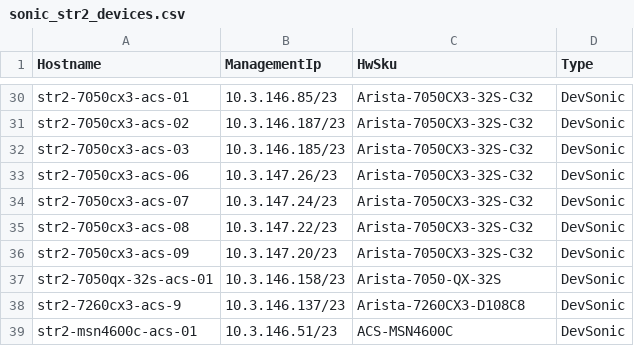
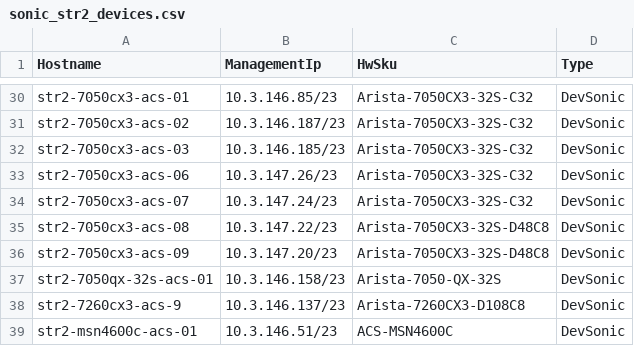
Before and after one commit to neethajohn/sonic-mgmt, a CSV file: ansible/files/sonic_str2_devices.csv, drawn as a sheet; only a part is shown, gaps mark what is left out.

```diff
--- a/ansible/files/sonic_str2_devices.csv
+++ b/ansible/files/sonic_str2_devices.csv
@@ -34,4 +34,4 @@ str2-7050cx3-acs-06,10.3.147.26/23,Arista-7050CX3-32S-C32,DevSonic
 str2-7050cx3-acs-07,10.3.147.24/23,Arista-7050CX3-32S-C32,DevSonic
-str2-7050cx3-acs-08,10.3.147.22/23,Arista-7050CX3-32S-C32,DevSonic
-str2-7050cx3-acs-09,10.3.147.20/23,Arista-7050CX3-32S-C32,DevSonic
+str2-7050cx3-acs-08,10.3.147.22/23,Arista-7050CX3-32S-D48C8,DevSonic
+str2-7050cx3-acs-09,10.3.147.20/23,Arista-7050CX3-32S-D48C8,DevSonic
 str2-7050qx-32s-acs-01,10.3.146.158/23,Arista-7050-QX-32S,DevSonic
```
Also changed, not shown: 1 other file.
